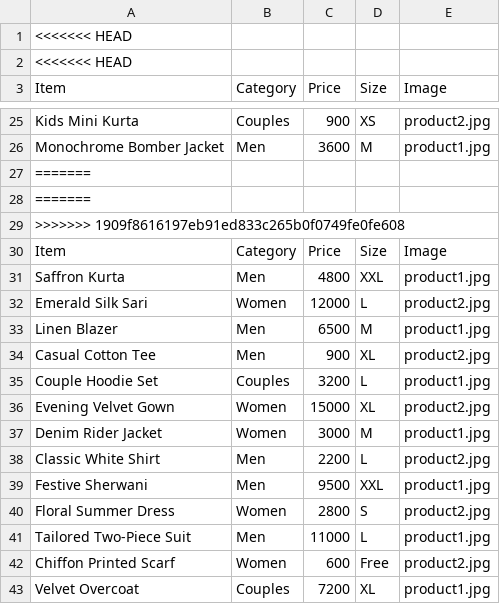
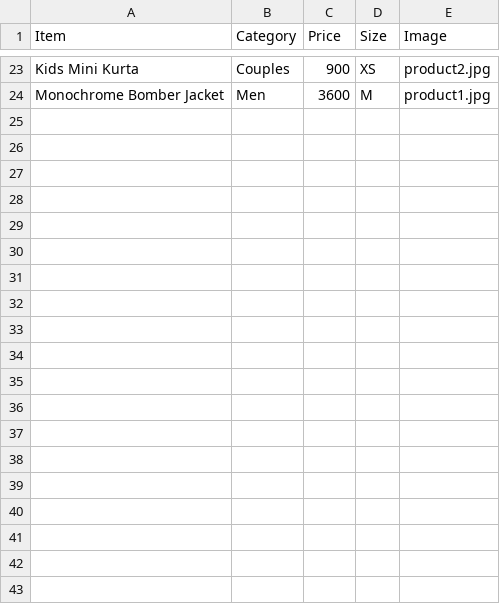
Before and after one commit to S9201413/Shikara-collection, a CSV file: catalog.csv, drawn as a sheet; only a part is shown, gaps mark what is left out; the diff covers the shown part only; the diff names each change by its address in the sheet, - before the commit and + after, or states it on an @@ line.

```diff
--- a/catalog.csv
+++ b/catalog.csv
-row 1: <<<<<<< HEAD
-row 2: <<<<<<< HEAD
-row 27: =======
-row 28: =======
-row 29: >>>>>>> 1909f8616197eb91ed833c265b0f0749fe0fe608
-row 30: Item | Category | Price | Size | Image
-row 31: Saffron Kurta | Men | 4800 | XXL | product1.jpg
-row 32: Emerald Silk Sari | Women | 12000 | L | product2.jpg
-row 33: Linen Blazer | Men | 6500 | M | product1.jpg
-row 34: Casual Cotton Tee | Men | 900 | XL | product2.jpg
-row 35: Couple Hoodie Set | Couples | 3200 | L | product1.jpg
-row 36: Evening Velvet Gown | Women | 15000 | XL | product2.jpg
-row 37: Denim Rider Jacket | Women | 3000 | M | product1.jpg
-row 38: Classic White Shirt | Men | 2200 | L | product2.jpg
-row 39: Festive Sherwani | Men | 9500 | XXL | product1.jpg
-row 40: Floral Summer Dress | Women | 2800 | S | product2.jpg
-row 41: Tailored Two-Piece Suit | Men | 11000 | L | product1.jpg
-row 42: Chiffon Printed Scarf | Women | 600 | Free | product2.jpg
-row 43: Velvet Overcoat | Couples | 7200 | XL | product1.jpg
```
Also changed, not shown: 15 removed rows elsewhere in this file.
